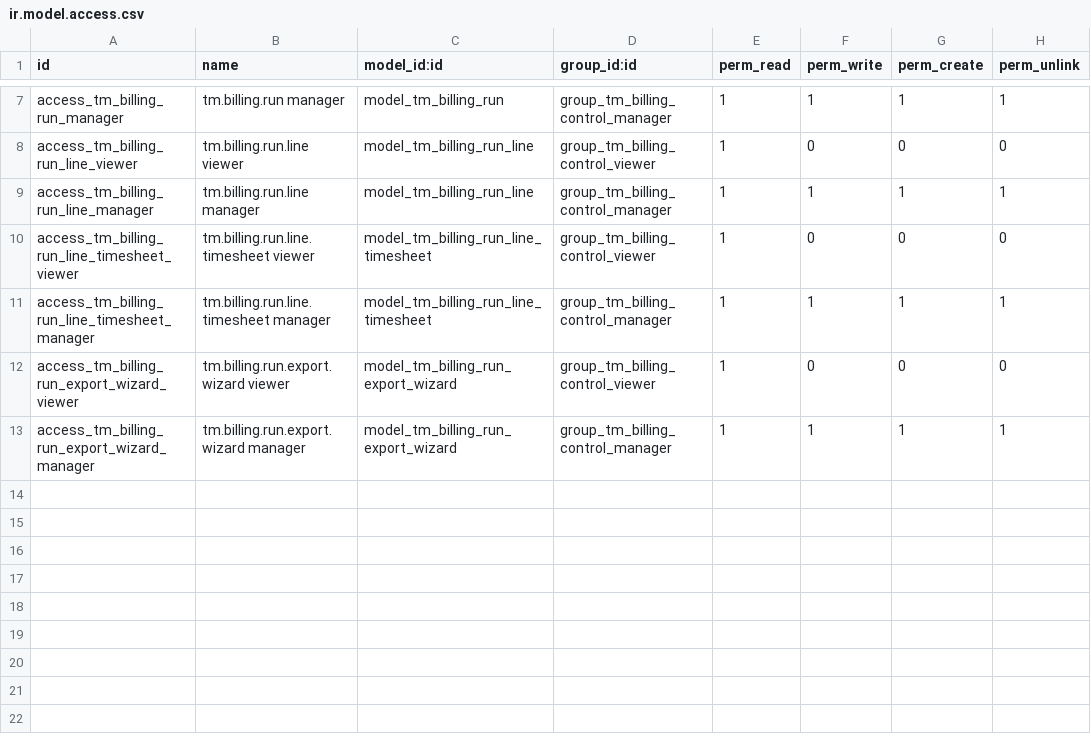
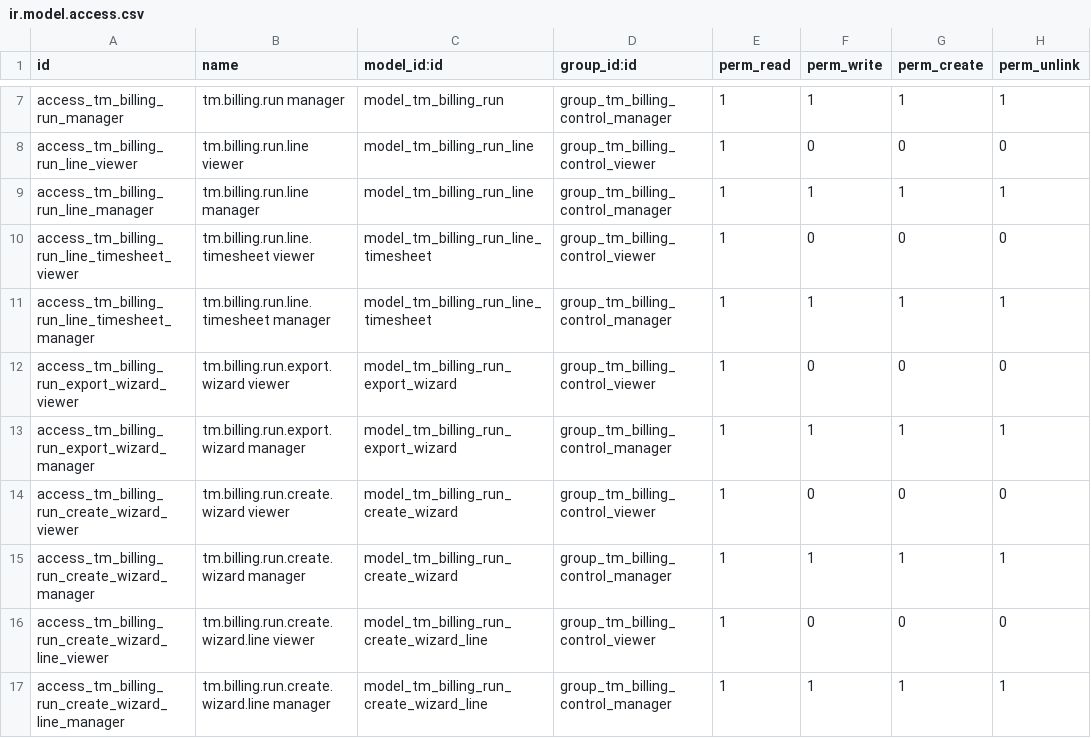
Before and after one commit to jito-dev/Odoo17-custom-addons, a CSV file: tm_billing_control/security/ir.model.access.csv, drawn as a sheet; only a part is shown, gaps mark what is left out; the diff names each change by its address in the sheet, - before the commit and + after, or states it on an @@ line.

Commit message:
Implemented Wizard for Billing runs

```diff
--- a/tm_billing_control/security/ir.model.access.csv
+++ b/tm_billing_control/security/ir.model.access.csv
+row 14: access_tm_billing_run_create_wizard_viewer | tm.billing.run.create.wizard viewer | model_tm_billing_run_create_wizard | group_tm_billing_control_viewer | 1 | 0 | 0 | 0
+row 15: access_tm_billing_run_create_wizard_manager | tm.billing.run.create.wizard manager | model_tm_billing_run_create_wizard | group_tm_billing_control_manager | 1 | 1 | 1 | 1
+row 16: access_tm_billing_run_create_wizard_line_viewer | tm.billing.run.create.wizard.line viewer | model_tm_billing_run_create_wizard_line | group_tm_billing_control_viewer | 1 | 0 | 0 | 0
+row 17: access_tm_billing_run_create_wizard_line_manager | tm.billing.run.create.wizard.line manager | model_tm_billing_run_create_wizard_line | group_tm_billing_control_manager | 1 | 1 | 1 | 1
```
Also changed, not shown: 18 other files.
